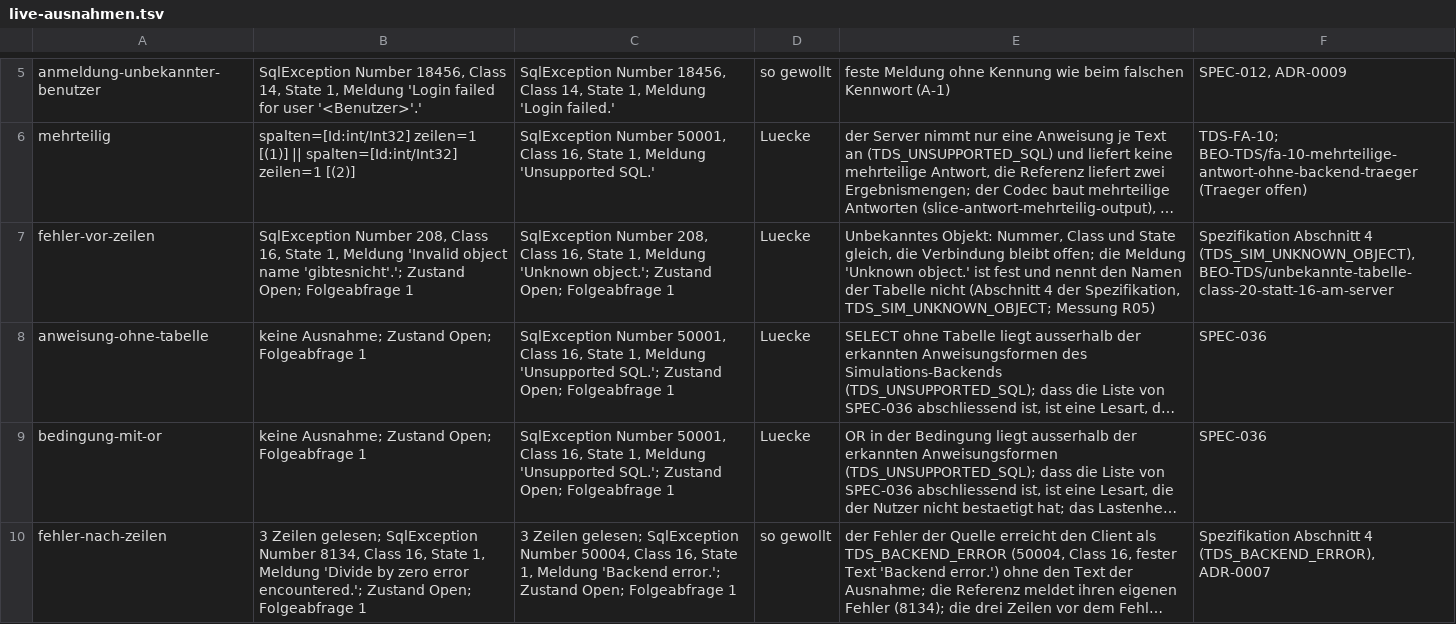
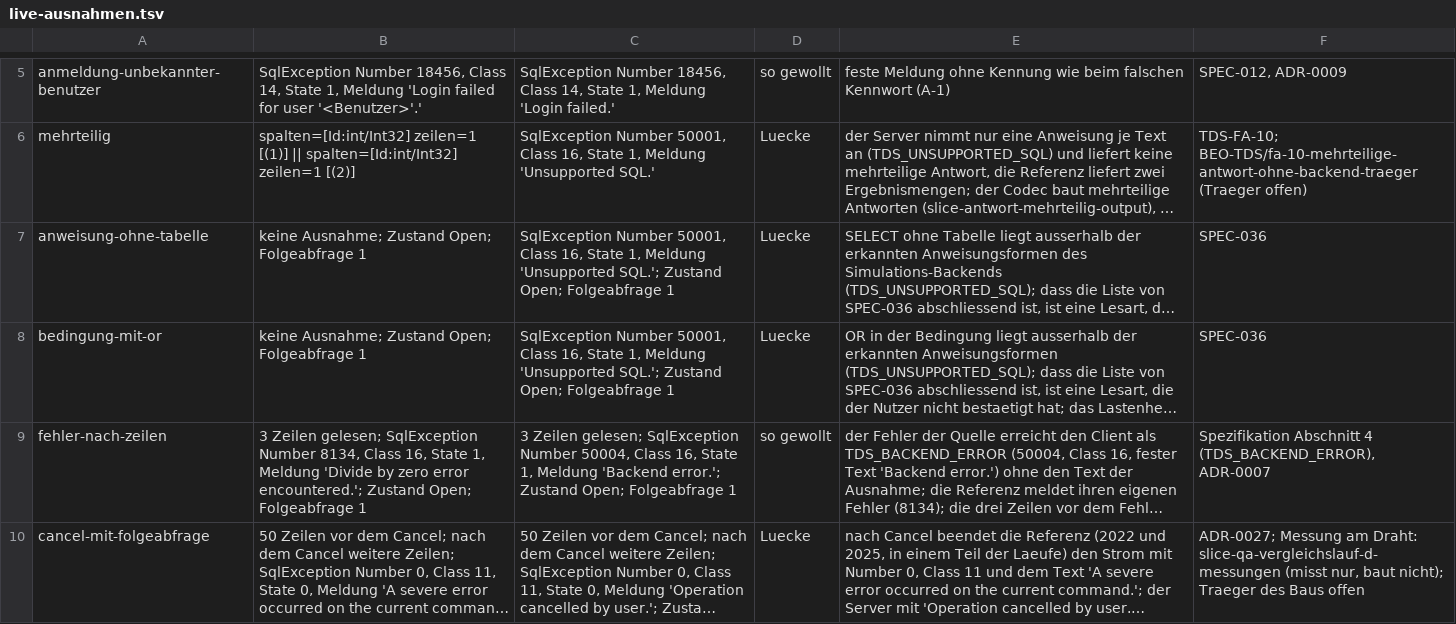
Before and after one commit to pt9912/tdswire, a TSV file: referenztest-dotnet/Vergleich/live-ausnahmen.tsv, drawn as a sheet; only a part is shown, gaps mark what is left out; the shorter side is filled out with more unchanged rows; long unchanged cells end in …; the diff names each change by its address in the sheet, - before the commit and + after, or states it on an @@ line.

Commit message:
Text der Antwort auf eine unbekannte Tabelle: Invalid object name '<Name>'. statt Unknown object. (TDS-FA-11, TDS-FA-06, TDS-QA-01, ADR-0007, ADR-0008)
Nutzerentscheidung 2026-11-18, Option A (Code angleichen) im Slice
slice-fehlertext-unbekannte-tabelle-angleichen (A-3).

- Messung am echten SQL Server 2022 und 2025 (Szenario fehler-tabelle-unbekannt,
  Messprotokoll M-37): Name als <Schema>.<Name> ohne Klammern, Schreibweise
  des Textes, Hochkomma und Zeilenumbruch unveraendert, Bezeichner ueber 128
  Zeichen enden mit 103 (Class 15).
- Failure.objectName (oeffentliche Flaeche, Voreinstellung null); ErrorRule
  mit namesObject; Grenzen des Namens: 515 Zeichen, keine Steuerzeichen ausser
  dem Zeilenumbruch, im Planer 128 Zeichen je Teil; sonst fester Text.
- Ausnahmeregeln fehler-vor-zeilen (Live) entfaellt, Mitschnitt-Regel auf
  Servername und Zeilennummer verkleinert.
- Tests mit Mutationen, Spezifikation, Nutzer-Doku, Messprotokoll, Register.

```diff
--- a/referenztest-dotnet/Vergleich/live-ausnahmen.tsv
+++ b/referenztest-dotnet/Vergleich/live-ausnahmen.tsv
-row 7: fehler-vor-zeilen | SqlException Number 208, Class 16, State 1, Meldung 'Invalid object name 'gibtesnicht'.'; Zustand Open; Folgeabfrage 1 | SqlException Number 208, Class 16, State 1, Meldung 'Unknown object.'; Zustand Open; Folgeabfrage 1 | Luecke | Unbekanntes Objekt: Nummer, Class und State gleich, die Verbindung bleibt offen; die Meldung 'Unknown object.' ist fest und nennt den Namen der Tabelle nicht (Abschnitt 4 der Spezifikation, TDS_SIM_UNKNOWN_OBJECT; Messung R05) | Spezifikation Abschnitt 4 (TDS_SIM_UNKNOWN_OBJECT), BEO-TDS/unbekannte-tabelle-class-20-statt-16-am-server
```
Also changed, not shown: referenztest-dotnet/Vergleich/mitschnitt-ausnahmen.tsv, 21 other files.
